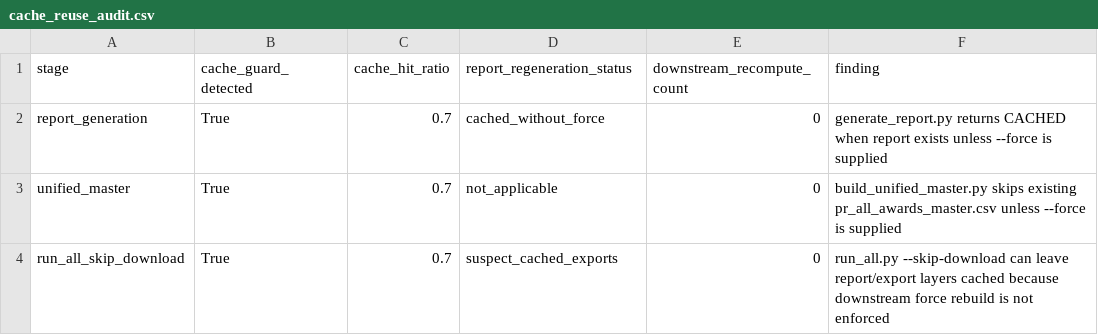
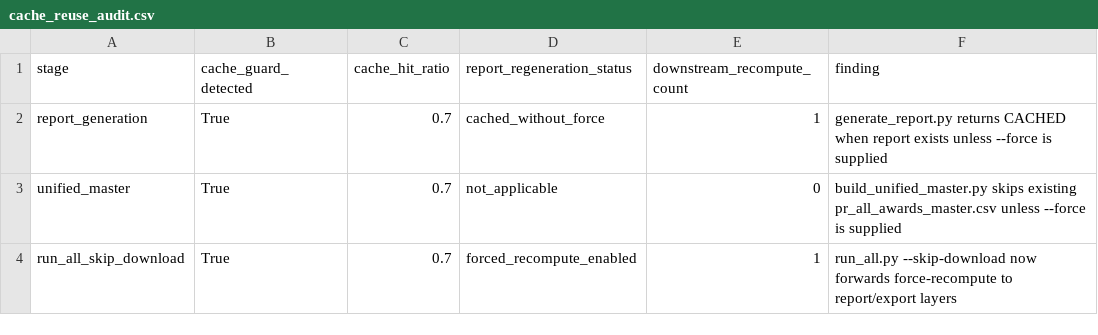
Before and after one commit to jotaele44/moneysweep-pr, a CSV file: data/exports/cache_reuse_audit.csv, drawn as a sheet.

Commit message:
phase6(audit): enforce recompute guard and lineage diagnostics

```diff
--- a/data/exports/cache_reuse_audit.csv
+++ b/data/exports/cache_reuse_audit.csv
@@ -1,4 +1,4 @@
 stage,cache_guard_detected,cache_hit_ratio,report_regeneration_status,downstream_recompute_count,finding
-report_generation,True,0.7,cached_without_force,0,generate_report.py returns CACHED when report exists unless --force is supplied
+report_generation,True,0.7,cached_without_force,1,generate_report.py returns CACHED when report exists unless --force is supplied
 unified_master,True,0.7,not_applicable,0,build_unified_master.py skips existing pr_all_awards_master.csv unless --force is supplied
-run_all_skip_download,True,0.7,suspect_cached_exports,0,run_all.py --skip-download can leave report/export layers cached because downstream force rebuild is not enforced
+run_all_skip_download,True,0.7,forced_recompute_enabled,1,run_all.py --skip-download now forwards force-recompute to report/export layers
```
Also changed, not shown: data/review_queue/graph_coverage_blockers.csv, 6 other files.
